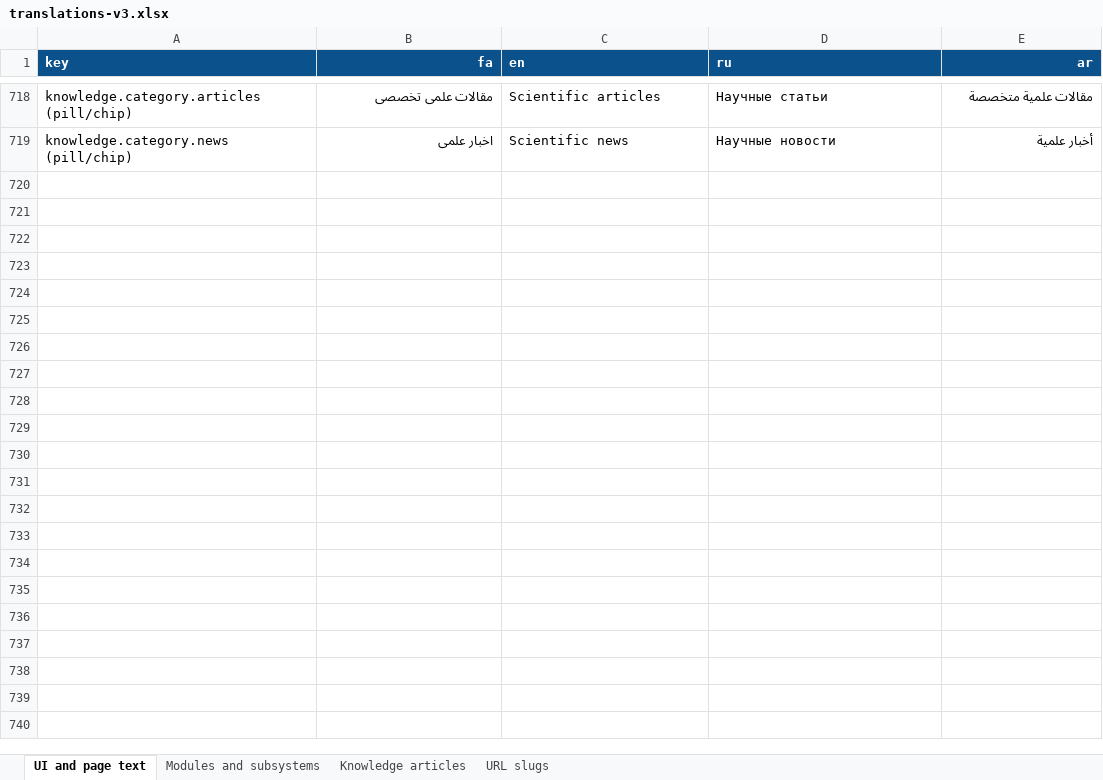
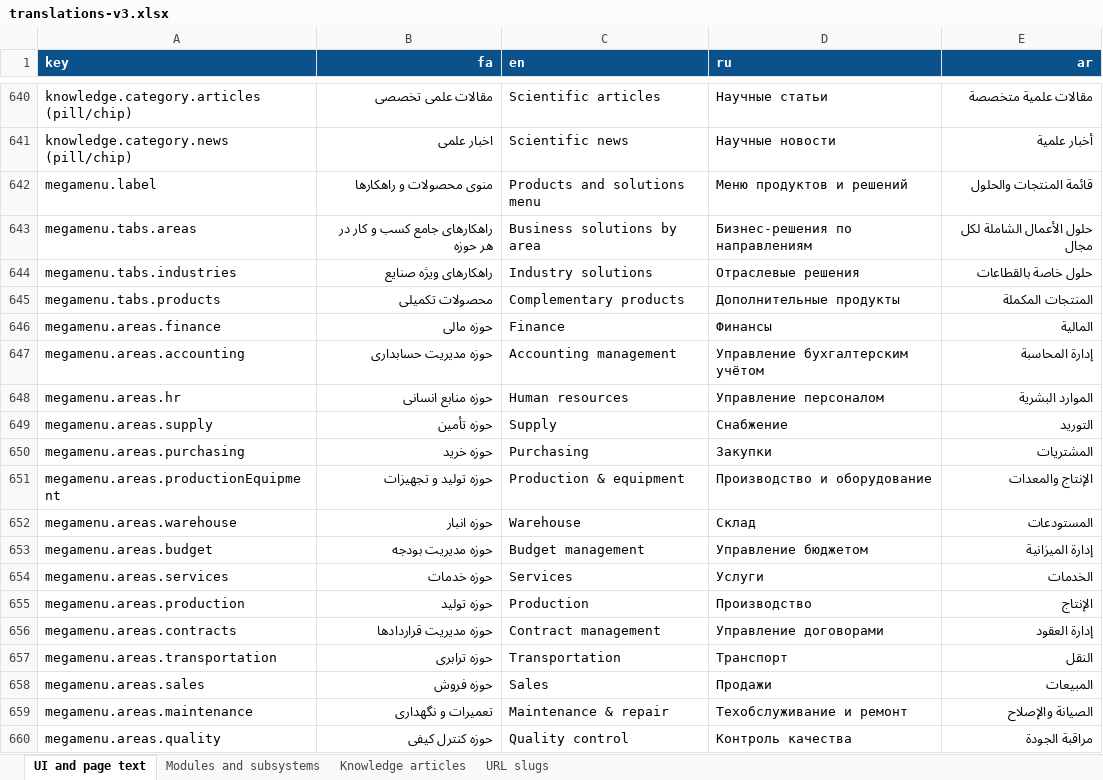
Before and after one commit to raydanai1/raydana-website-claude_Ver2, an Excel workbook: docs/translations-v3.xlsx, sheet UI and page text, drawn as a sheet; only a part is shown, gaps mark what is left out; values as stored, in another font and other column widths than the file's, no borders; the diff covers the shown part only; the diff names each change by its address in the sheet, - before the commit and + after, or states it on an @@ line.

```diff
--- a/docs/translations-v3.xlsx (sheet UI and page text)
+++ b/docs/translations-v3.xlsx (sheet UI and page text)
+row 642: megamenu.label | منوی محصولات و راهکارها | Products and solutions menu | Меню продуктов и решений | قائمة المنتجات والحلول
+row 643: megamenu.tabs.areas | راهکارهای جامع کسب و کار در هر حوزه | Business solutions by area | Бизнес-решения по направлениям | حلول الأعمال الشاملة لكل مجال
+row 644: megamenu.tabs.industries | راهکارهای ویژه صنایع | Industry solutions | Отраслевые решения | حلول خاصة بالقطاعات
+row 645: megamenu.tabs.products | محصولات تکمیلی | Complementary products | Дополнительные продукты | المنتجات المكملة
+row 646: megamenu.areas.finance | حوزه مالی | Finance | Финансы | المالية
+row 647: megamenu.areas.accounting | حوزه مدیریت حسابداری | Accounting management | Управление бухгалтерским учётом | إدارة المحاسبة
+row 648: megamenu.areas.hr | حوزه منابع انسانی | Human resources | Управление персоналом | الموارد البشرية
+row 649: megamenu.areas.supply | حوزه تأمین | Supply | Снабжение | التوريد
+row 650: megamenu.areas.purchasing | حوزه خرید | Purchasing | Закупки | المشتريات
+row 651: megamenu.areas.productionEquipment | حوزه تولید و تجهیزات | Production & equipment | Производство и оборудование | الإنتاج والمعدات
+row 652: megamenu.areas.warehouse | حوزه انبار | Warehouse | Склад | المستودعات
+row 653: megamenu.areas.budget | حوزه مدیریت بودجه | Budget management | Управление бюджетом | إدارة الميزانية
+row 654: megamenu.areas.services | حوزه خدمات | Services | Услуги | الخدمات
+row 655: megamenu.areas.production | حوزه تولید | Production | Производство | الإنتاج
+row 656: megamenu.areas.contracts | حوزه مدیریت قراردادها | Contract management | Управление договорами | إدارة العقود
+row 657: megamenu.areas.transportation | حوزه ترابری | Transportation | Транспорт | النقل
+row 658: megamenu.areas.sales | حوزه فروش | Sales | Продажи | المبيعات
+row 659: megamenu.areas.maintenance | تعمیرات و نگهداری | Maintenance & repair | Техобслуживание и ремонт | الصيانة والإصلاح
+row 660: megamenu.areas.quality | حوزه کنترل کیفی | Quality control | Контроль качества | مراقبة الجودة
```
Also changed, not shown: 20 added rows, 83 removed rows and 6 edited cells elsewhere in this sheet, sheet URL slugs, 45 other files.
